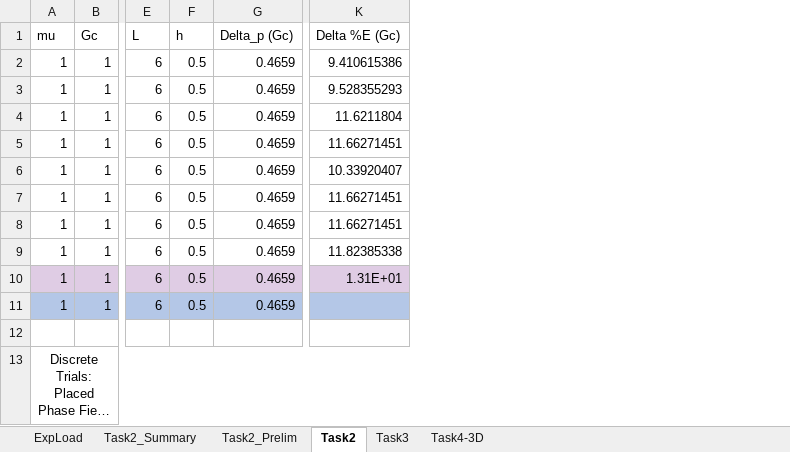
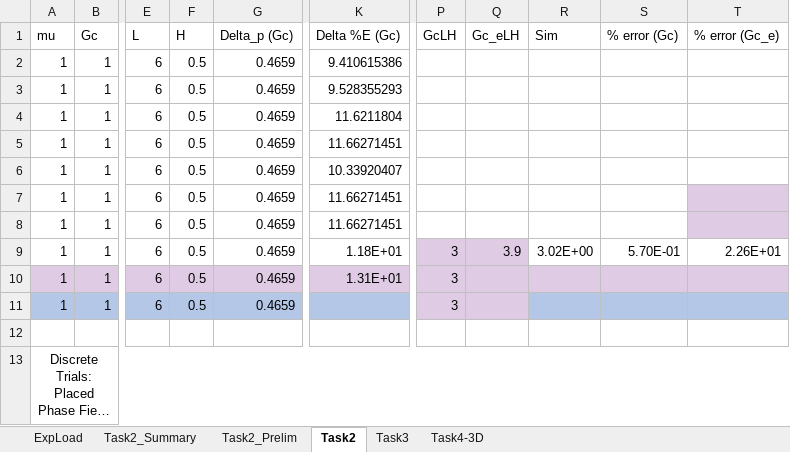
Before and after one commit to idaang267/FEniCS, an Excel workbook: Phase_Field_Fracture/Figures/LengthTest.xlsx, sheet Task2, drawn as a sheet; only a part is shown, gaps mark what is left out; long unchanged cells end in …; values as stored, in another font and other column widths than the file's, no borders; the diff names each change by its address in the sheet, - before the commit and + after, or states it on an @@ line.

```diff
--- a/Phase_Field_Fracture/Figures/LengthTest.xlsx (sheet Task2)
+++ b/Phase_Field_Fracture/Figures/LengthTest.xlsx (sheet Task2)
+column P (GcLH), rows 9-11: all 3
+column Q (Gc_eLH), row 9: 3.9
+column R (Sim), row 9: 3.02E+00
+column S (% error (Gc)), row 9: 5.70E-01
+column T (% error (Gc_e)), row 9: 2.26E+01
-F1: h
+F1: H
-K9 (Delta %E (Gc)): 11.82385338
+K9 (Delta %E (Gc)): 1.18E+01
```
Also changed, not shown: sheet Task2_Summary, sheet ExpLoad, formulas that keep their value, Phase_Field_Fracture/Figures/2D_Energies.xlsx, 32 other files.
